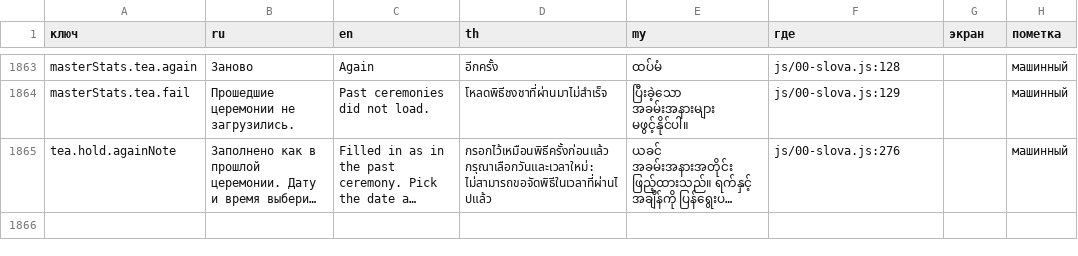
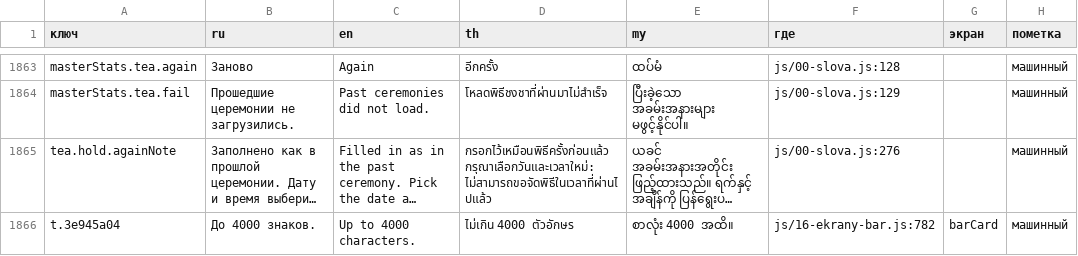
Before and after one commit to anatoly9837-lab/cafe13-miniapp, a TSV file: texts/perevody.tsv, drawn as a sheet; only a part is shown, gaps mark what is left out; long unchanged cells end in …; the diff names each change by its address in the sheet, - before the commit and + after, or states it on an @@ line.

Commit message:
#395: поле рецепта — maxlength 4000 по серверу и подпись «До 4000 знаков.» (v239)
api 13baa65 bar.py:324 NewRecipe.body max_length=4000; у c-recipe предела
не было — длиннее сервер отвечал 422 после набора. live.cjs cards-recipe
спрашивает maxlength у поля.

Claude-Session: klient-s-w1

```diff
--- a/texts/perevody.tsv
+++ b/texts/perevody.tsv
+row 1866: t.3e945a04 | До 4000 знаков. | Up to 4000 characters. | ไม่เกิน 4000 ตัวอักษร | စာလုံး 4000 အထိ။ | js/16-ekrany-bar.js:782 | barCard | машинный
```
Also changed, not shown: 5 other files.
